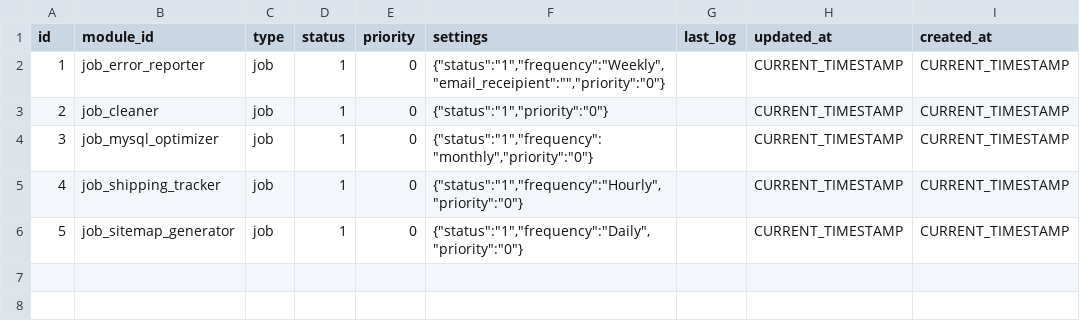
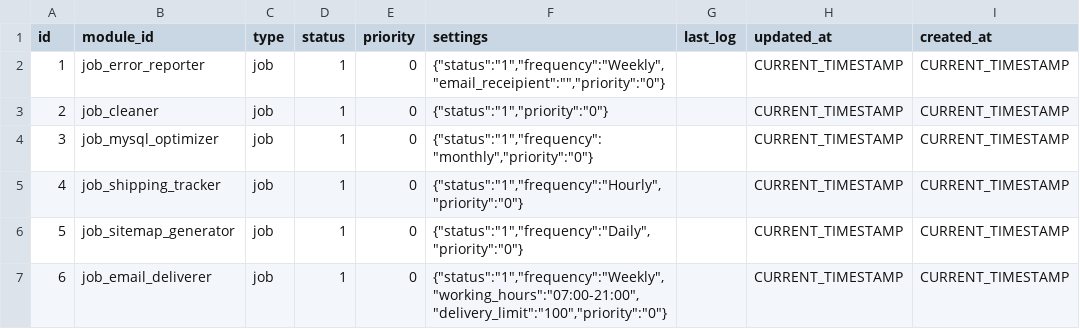
Before and after one commit to litecart/litecart, a CSV file: src/install/data/default/modules.csv, drawn as a sheet; the diff names each change by its address in the sheet, - before the commit and + after, or states it on an @@ line.

```diff
--- a/src/install/data/default/modules.csv
+++ b/src/install/data/default/modules.csv
+row 7: 6 | job_email_deliverer | job | 1 | 0 | {"status":"1","frequency":"Weekly","working_hours":"07:00-21:00","delivery_limit":"100","priority":"0"} |  | CURRENT_TIMESTAMP | CURRENT_TIMESTAMP
```
Also changed, not shown: src/install/data/default/settings.csv, src/install/data/demo/products_images.csv, 47 other files.
